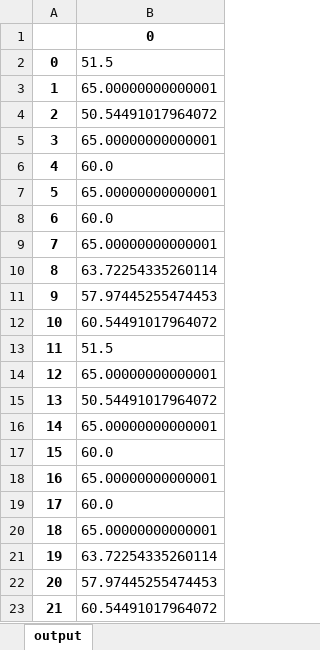
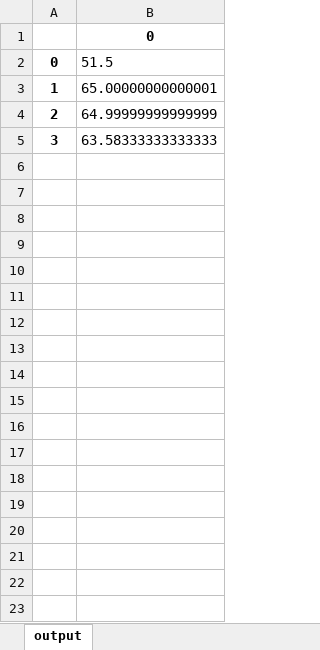
Before and after one commit to dhanasureshr/student-performance-using-fuzzy-logic, an Excel workbook: output.xlsx, sheet output, drawn as a sheet; only a part is shown; values as stored, in another font and other column widths than the file's, no borders; the diff covers the shown part only; the diff names each change by its address in the sheet, - before the commit and + after, or states it on an @@ line.

Commit message:
student data update

```diff
--- a/output.xlsx (sheet output)
+++ b/output.xlsx (sheet output)
-B4: 50.54491017964072
+B4: 64.99999999999999
-B5: 65.00000000000001
+B5: 63.58333333333333
-row 6: 4 | 60.0
-row 7: 5 | 65.00000000000001
-row 8: 6 | 60.0
-row 9: 7 | 65.00000000000001
-row 10: 8 | 63.72254335260114
-row 11: 9 | 57.97445255474453
-row 12: 10 | 60.54491017964072
-row 13: 11 | 51.5
-row 14: 12 | 65.00000000000001
-row 15: 13 | 50.54491017964072
-row 16: 14 | 65.00000000000001
-row 17: 15 | 60.0
-row 18: 16 | 65.00000000000001
-row 19: 17 | 60.0
-row 20: 18 | 65.00000000000001
-row 21: 19 | 63.72254335260114
-row 22: 20 | 57.97445255474453
-row 23: 21 | 60.54491017964072
```
Also changed, not shown: 11 removed rows elsewhere in this sheet, 1 other file.
